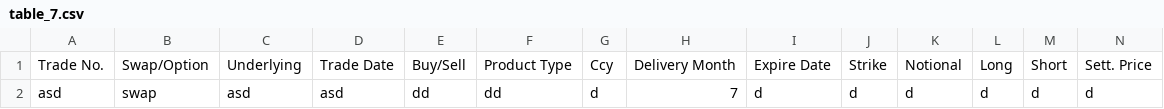
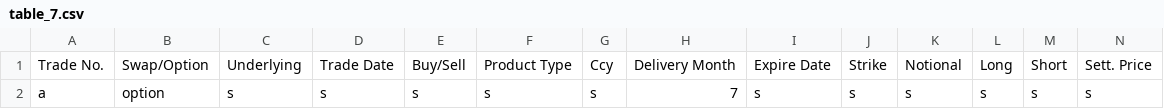
Before and after one commit to Thomika1/PersonalProjects, a CSV file: DiamanteAgro/table_7.csv, drawn as a sheet; only a part is shown; removed rows and columns are numbered as before the commit, all else as after; rows hold the shown columns only; the diff names each change by its address in the sheet, - before the commit and + after, or states it on an @@ line.

```diff
--- a/DiamanteAgro/table_7.csv
+++ b/DiamanteAgro/table_7.csv
-row 2: asd | swap | asd | asd | dd | dd | d | 7 | d | d | d | d | d | d
+row 2: a | option | s | s | s | s | s | 7 | s | s | s | s | s | s
```
Also changed, not shown: 1 other file.
